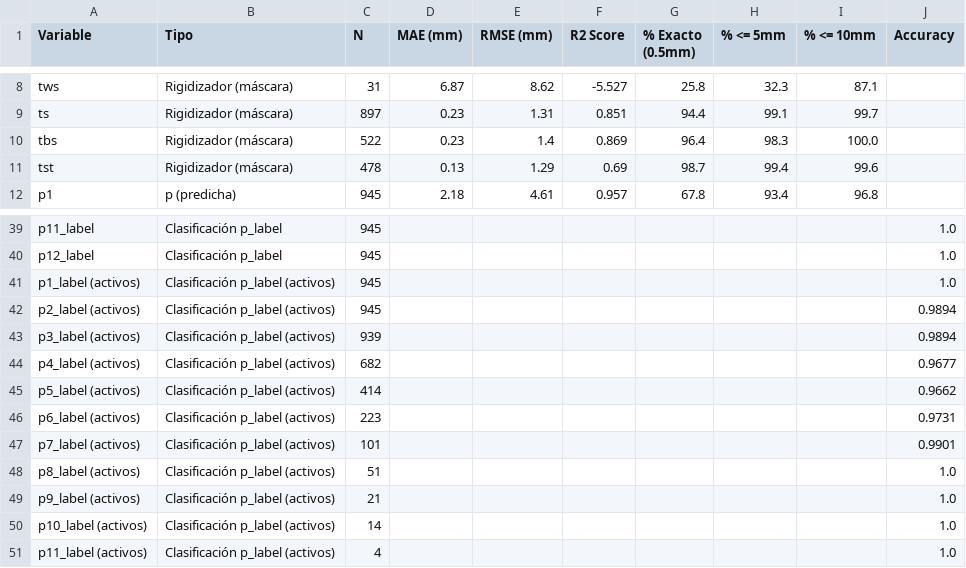
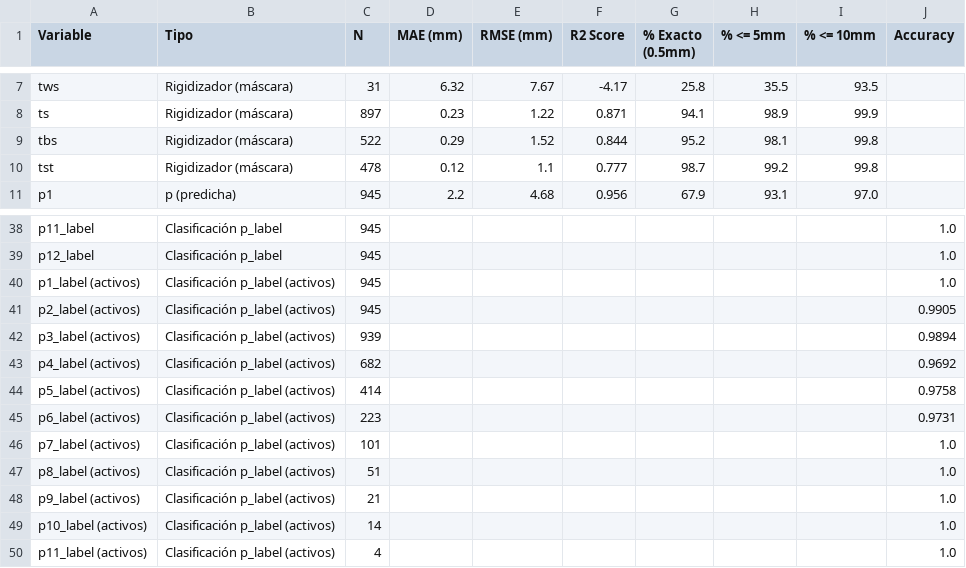
Before and after one commit to 15aarbona/proyecto_uniones, a CSV file: V_num/app/resultados_test.csv, drawn as a sheet; only a part is shown, gaps mark what is left out; addresses are those after the commit; the diff covers the shown part only; the diff names each change by its address in the sheet, - before the commit and + after, or states it on an @@ line.

```diff
--- a/V_num/app/resultados_test.csv
+++ b/V_num/app/resultados_test.csv
-D7 (MAE (mm)): 6.87
+D7 (MAE (mm)): 6.32
-E7 (RMSE (mm)): 8.62
+E7 (RMSE (mm)): 7.67
-F7 (R2 Score): -5.527
+F7 (R2 Score): -4.17
-H7 (% <= 5mm): 32.3
+H7 (% <= 5mm): 35.5
-I7 (% <= 10mm): 87.1
+I7 (% <= 10mm): 93.5
-E8 (RMSE (mm)): 1.31
+E8 (RMSE (mm)): 1.22
-F8 (R2 Score): 0.851
+F8 (R2 Score): 0.871
-G8 (% Exacto (0.5mm)): 94.4
+G8 (% Exacto (0.5mm)): 94.1
-H8 (% <= 5mm): 99.1
+H8 (% <= 5mm): 98.9
-I8 (% <= 10mm): 99.7
+I8 (% <= 10mm): 99.9
-D9 (MAE (mm)): 0.23
+D9 (MAE (mm)): 0.29
-E9 (RMSE (mm)): 1.4
+E9 (RMSE (mm)): 1.52
-F9 (R2 Score): 0.869
+F9 (R2 Score): 0.844
-G9 (% Exacto (0.5mm)): 96.4
+G9 (% Exacto (0.5mm)): 95.2
-H9 (% <= 5mm): 98.3
+H9 (% <= 5mm): 98.1
-I9 (% <= 10mm): 100.0
+I9 (% <= 10mm): 99.8
-D10 (MAE (mm)): 0.13
+D10 (MAE (mm)): 0.12
-E10 (RMSE (mm)): 1.29
+E10 (RMSE (mm)): 1.1
-F10 (R2 Score): 0.69
+F10 (R2 Score): 0.777
-H10 (% <= 5mm): 99.4
+H10 (% <= 5mm): 99.2
-I10 (% <= 10mm): 99.6
+I10 (% <= 10mm): 99.8
-D11 (MAE (mm)): 2.18
+D11 (MAE (mm)): 2.2
-E11 (RMSE (mm)): 4.61
+E11 (RMSE (mm)): 4.68
-F11 (R2 Score): 0.957
+F11 (R2 Score): 0.956
-G11 (% Exacto (0.5mm)): 67.8
+G11 (% Exacto (0.5mm)): 67.9
-H11 (% <= 5mm): 93.4
+H11 (% <= 5mm): 93.1
-I11 (% <= 10mm): 96.8
+I11 (% <= 10mm): 97.0
-J41 (Accuracy): 0.9894
+J41 (Accuracy): 0.9905
-J43 (Accuracy): 0.9677
+J43 (Accuracy): 0.9692
-J44 (Accuracy): 0.9662
+J44 (Accuracy): 0.9758
-J46 (Accuracy): 0.9901
+J46 (Accuracy): 1.0
```
Also changed, not shown: 1 removed row and 86 edited cells elsewhere in this file, 13 other files.
